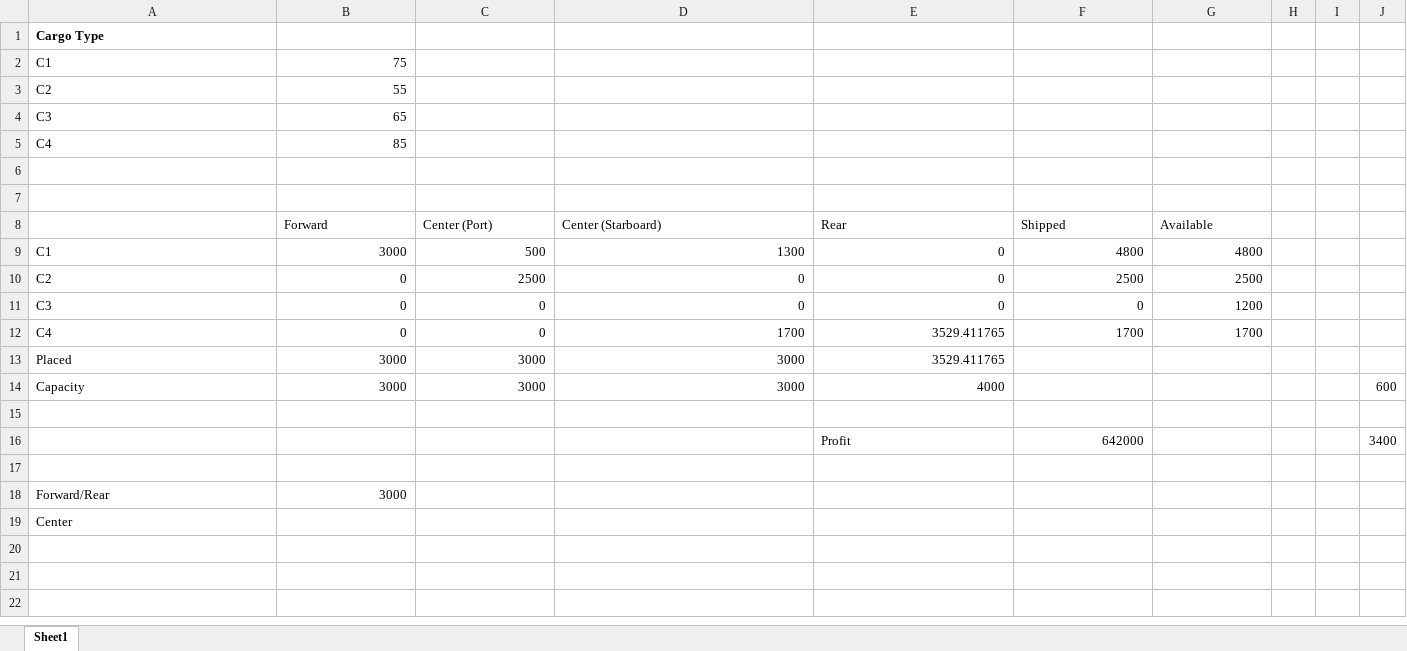
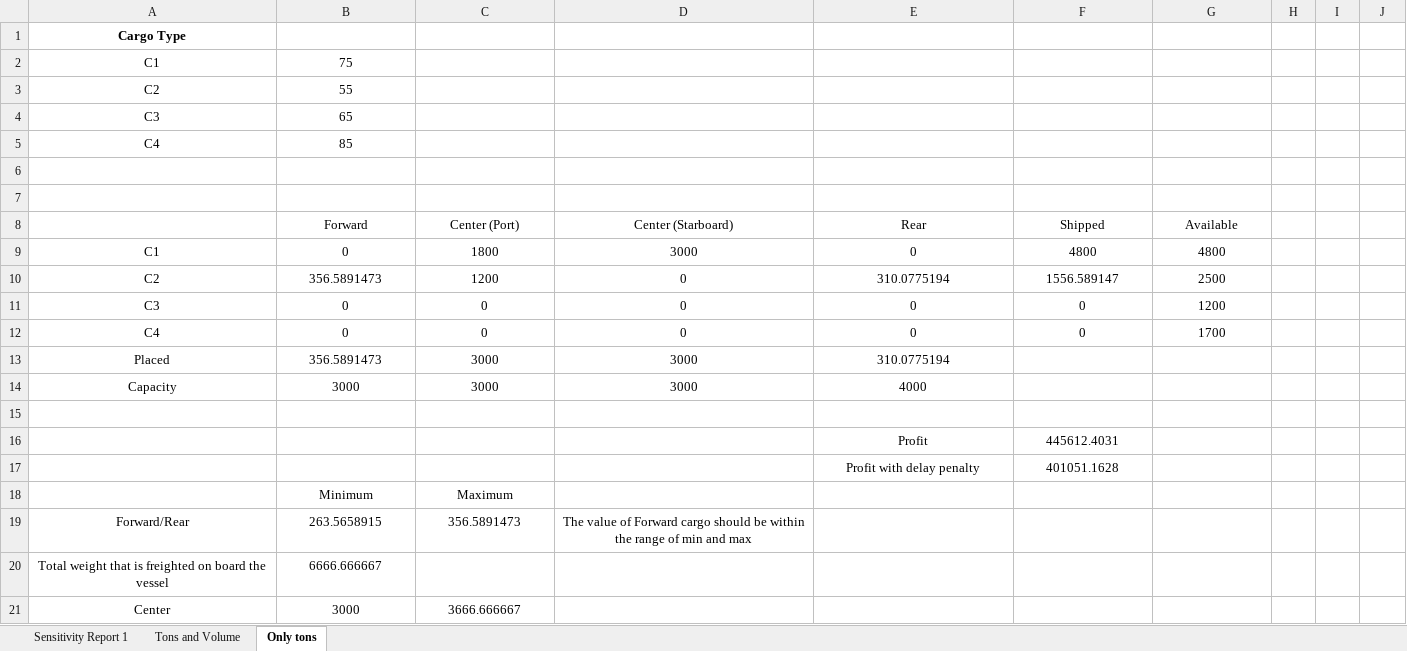
Before and after one commit to jasoncysiu/FIT3158---Assignment, an Excel workbook: Assignment 1 - FIT3158.xlsm, sheet Only tons, drawn as a sheet; values as stored, in another font and other column widths than the file's, no borders; removed rows and columns are numbered as before the commit, all else as after; the diff names each change by its address in the sheet, - before the commit and + after, or states it on an @@ line.

```diff
--- a/Assignment 1 - FIT3158.xlsm (sheet Only tons)
+++ b/Assignment 1 - FIT3158.xlsm (sheet Only tons)
-sheet tab: Sheet1
+sheet tab: Only tons
+sheet tab: Sensitivity Report 1
+sheet tab: Tons and Volume
-A1:A5 alignment: left
+A1:A5 alignment: center
-B2:B5 alignment: right
+B2:B5 alignment: center
-B8:G8 alignment: left
+B8:G8 alignment: center
-A9:A14 alignment: left
+A9:A14 alignment: center
-B9 (Forward): 3000
+B9 (Forward): 0
-B9:G12 alignment: right
+B9:G12 alignment: center
-C9 (Center (Port)): 500
+C9 (Center (Port)): 1800
-D9 (Center (Starboard)): 1300
+D9 (Center (Starboard)): 3000
-B10 (Forward): 0
+B10 (Forward): 356.5891473
-C10 (Center (Port)): 2500
+C10 (Center (Port)): 1200
-E10 (Rear): 0
+E10 (Rear): 310.0775194
-F10 (Shipped): 2500
+F10 (Shipped): 1556.589147
-D12 (Center (Starboard)): 1700
+D12 (Center (Starboard)): 0
-E12 (Rear): 3529.411765
+E12 (Rear): 0
-F12 (Shipped): 1700
+F12 (Shipped): 0
-B13 (Forward): 3000
+B13 (Forward): 356.5891473
-B13:E14 alignment: right
+B13:E14 alignment: center
-E13 (Rear): 3529.411765
+E13 (Rear): 310.0775194
-J14: 600
+J14: (empty)
-row 16:  |  |  |  | Profit | 642000 |  |  |  | 3400
-row 16: (empty)
+row 16:  |  |  |  | Profit | 445612.4031
-row 18: Forward/Rear | 3000
+row 17:  |  |  |  | Profit with delay penalty | 401051.1628
+row 18:  | Minimum | Maximum
+row 19: Forward/Rear | 263.5658915 | 356.5891473 | The value of Forward cargo should be within the range of min and max
+row 20: Total weight that is freighted on board the vessel | 6666.666667
-A21 alignment: left
+A21 alignment: center
-B21 (Forward): (empty)
+B21 (Forward): 3000
-C21 (Center (Port)): (empty)
+C21 (Center (Port)): 3666.666667
```
Also changed, not shown: 1 other file.
